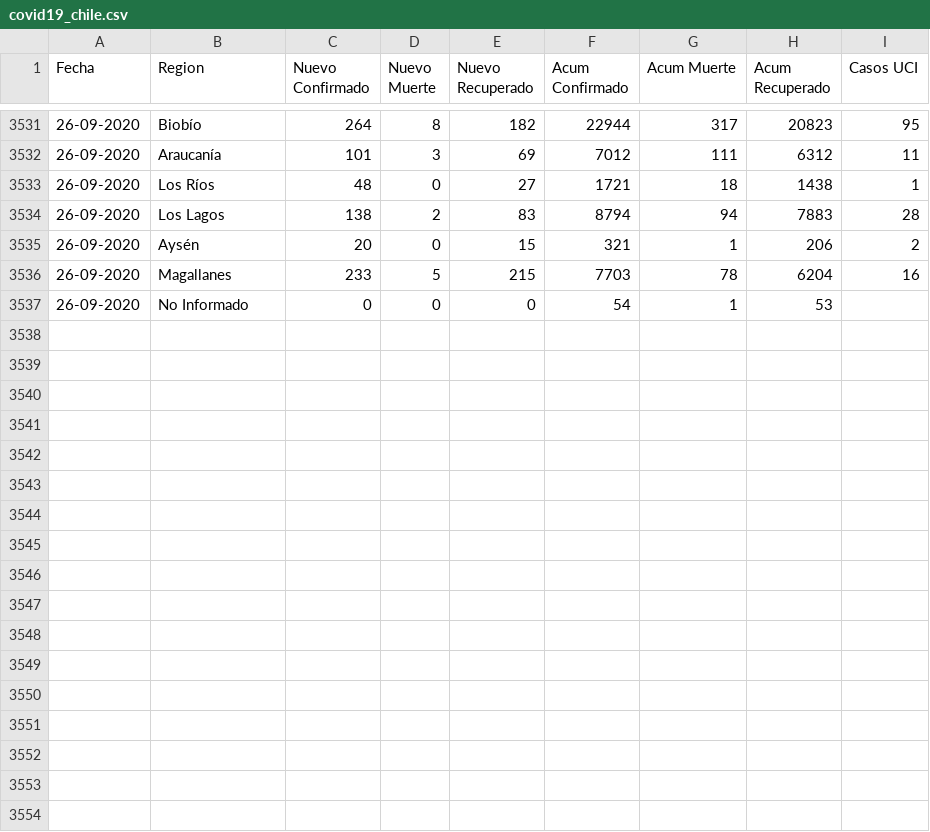
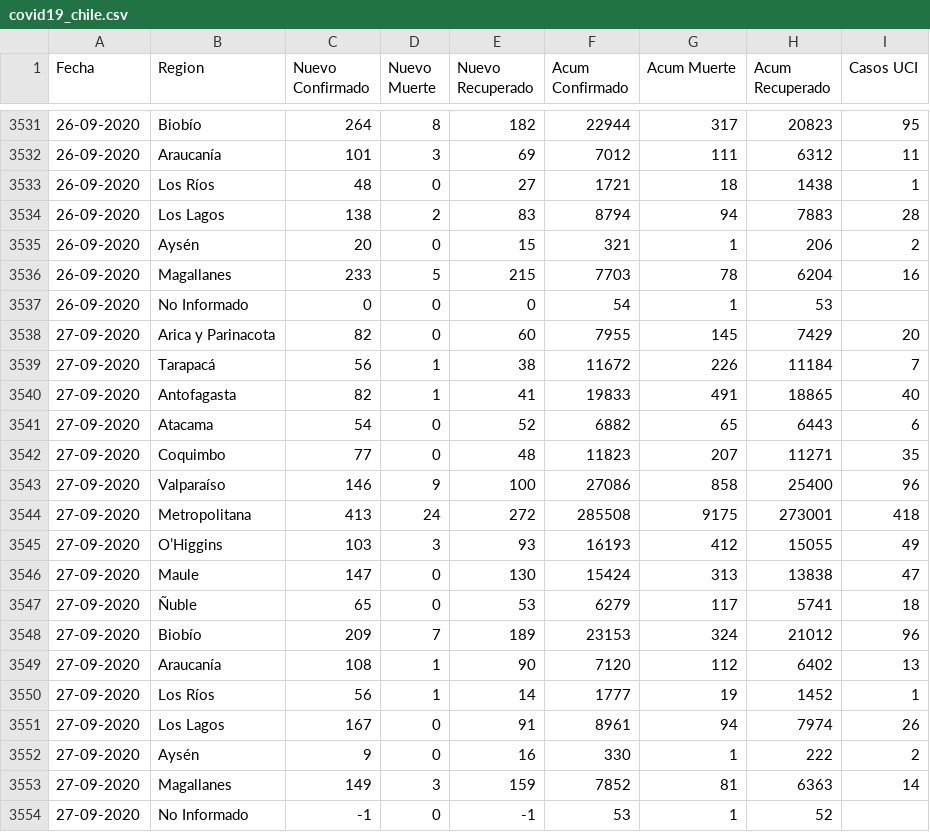
Before and after one commit to ivanMSC/COVID19_Chile, a CSV file: covid19_chile.csv, drawn as a sheet; only a part is shown, gaps mark what is left out; the diff names each change by its address in the sheet, - before the commit and + after, or states it on an @@ line.

Commit message:
2020-09-27

```diff
--- a/covid19_chile.csv
+++ b/covid19_chile.csv
+row 3538: 27-09-2020 | Arica y Parinacota | 82 | 0 | 60 | 7955 | 145 | 7429 | 20
+row 3539: 27-09-2020 | Tarapacá | 56 | 1 | 38 | 11672 | 226 | 11184 | 7
+row 3540: 27-09-2020 | Antofagasta | 82 | 1 | 41 | 19833 | 491 | 18865 | 40
+row 3541: 27-09-2020 | Atacama | 54 | 0 | 52 | 6882 | 65 | 6443 | 6
+row 3542: 27-09-2020 | Coquimbo | 77 | 0 | 48 | 11823 | 207 | 11271 | 35
+row 3543: 27-09-2020 | Valparaíso | 146 | 9 | 100 | 27086 | 858 | 25400 | 96
+row 3544: 27-09-2020 | Metropolitana | 413 | 24 | 272 | 285508 | 9175 | 273001 | 418
+row 3545: 27-09-2020 | O’Higgins | 103 | 3 | 93 | 16193 | 412 | 15055 | 49
+row 3546: 27-09-2020 | Maule | 147 | 0 | 130 | 15424 | 313 | 13838 | 47
+row 3547: 27-09-2020 | Ñuble | 65 | 0 | 53 | 6279 | 117 | 5741 | 18
+row 3548: 27-09-2020 | Biobío | 209 | 7 | 189 | 23153 | 324 | 21012 | 96
+row 3549: 27-09-2020 | Araucanía | 108 | 1 | 90 | 7120 | 112 | 6402 | 13
+row 3550: 27-09-2020 | Los Ríos | 56 | 1 | 14 | 1777 | 19 | 1452 | 1
+row 3551: 27-09-2020 | Los Lagos | 167 | 0 | 91 | 8961 | 94 | 7974 | 26
+row 3552: 27-09-2020 | Aysén | 9 | 0 | 16 | 330 | 1 | 222 | 2
+row 3553: 27-09-2020 | Magallanes | 149 | 3 | 159 | 7852 | 81 | 6363 | 14
+row 3554: 27-09-2020 | No Informado | -1 | 0 | -1 | 53 | 1 | 52
```
